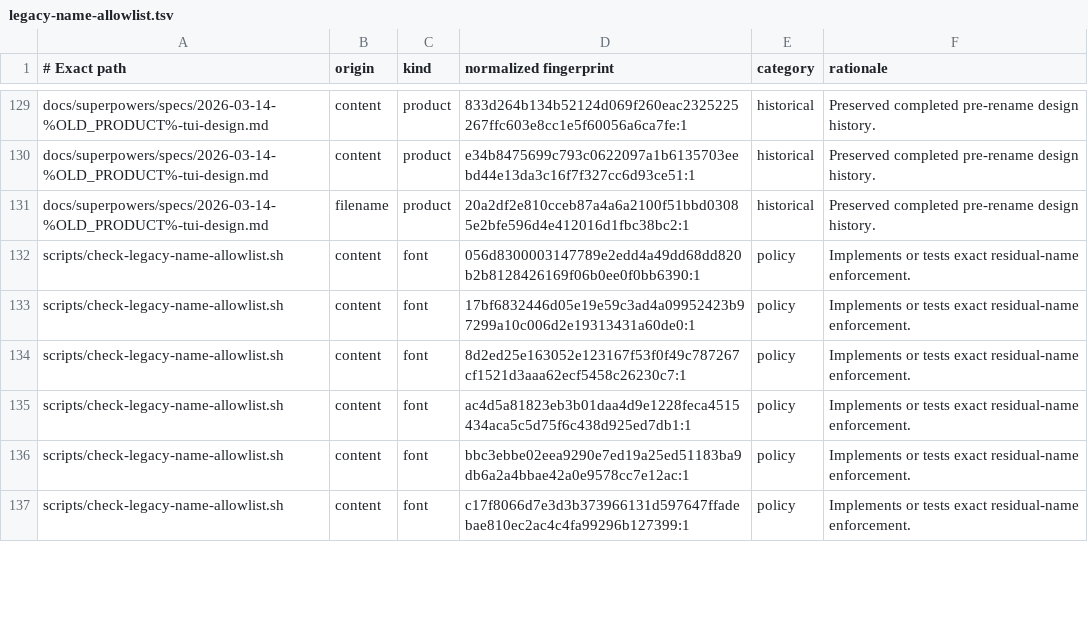
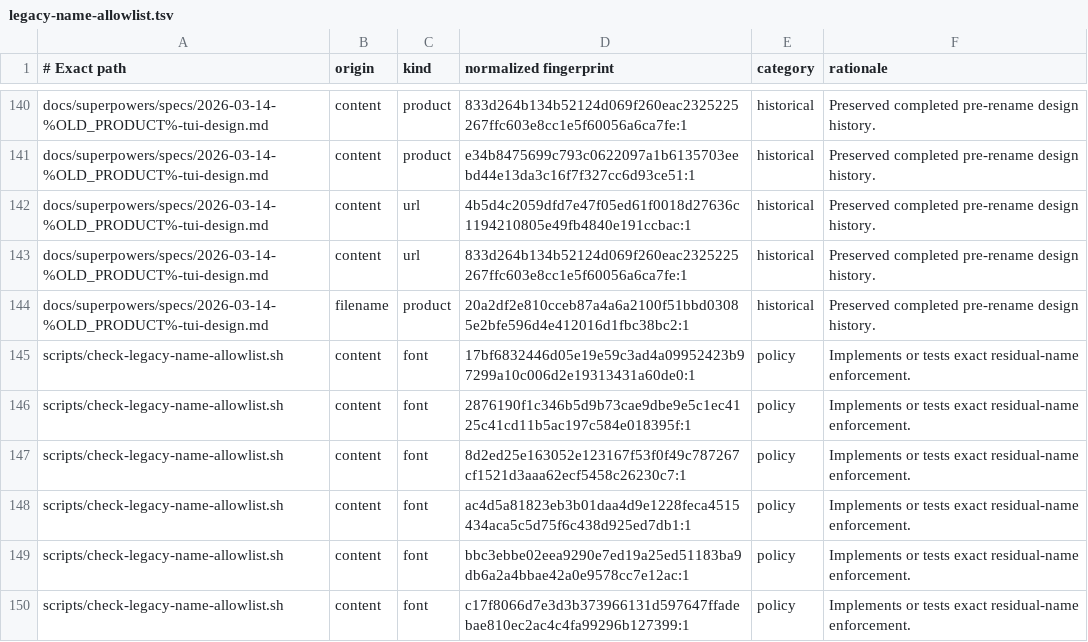
Before and after one commit to htayj/clawmacs, a TSV file: scripts/legacy-name-allowlist.tsv, drawn as a sheet; only a part is shown, gaps mark what is left out; the diff covers the shown part only.

Commit message:
fix(policy): Inspect indexed legacy references

```diff
--- a/scripts/legacy-name-allowlist.tsv
+++ b/scripts/legacy-name-allowlist.tsv
@@ -130,5 +141,7 @@ docs/superpowers/specs/2026-03-14-%OLD_PRODUCT%-tui-design.md|content|product|83
 docs/superpowers/specs/2026-03-14-%OLD_PRODUCT%-tui-design.md|content|product|e34b8475699c793c0622097a1b6135703eebd44e13da3c16f7f327cc6d93ce51:1|historical|Preserved completed pre-rename design history.
+docs/superpowers/specs/2026-03-14-%OLD_PRODUCT%-tui-design.md|content|url|4b5d4c2059dfd7e47f05ed61f0018d27636c1194210805e49fb4840e191ccbac:1|historical|Preserved completed pre-rename design history.
+docs/superpowers/specs/2026-03-14-%OLD_PRODUCT%-tui-design.md|content|url|833d264b134b52124d069f260eac2325225267ffc603e8cc1e5f60056a6ca7fe:1|historical|Preserved completed pre-rename design history.
 docs/superpowers/specs/2026-03-14-%OLD_PRODUCT%-tui-design.md|filename|product|20a2df2e810cceb87a4a6a2100f51bbd03085e2bfe596d4e412016d1fbc38bc2:1|historical|Preserved completed pre-rename design history.
-scripts/check-legacy-name-allowlist.sh|content|font|056d8300003147789e2edd4a49dd68dd820b2b8128426169f06b0ee0f0bb6390:1|policy|Implements or tests exact residual-name enforcement.
 scripts/check-legacy-name-allowlist.sh|content|font|17bf6832446d05e19e59c3ad4a09952423b97299a10c006d2e19313431a60de0:1|policy|Implements or tests exact residual-name enforcement.
+scripts/check-legacy-name-allowlist.sh|content|font|2876190f1c346b5d9b73cae9dbe9e5c1ec4125c41cd11b5ac197c584e018395f:1|policy|Implements or tests exact residual-name enforcement.
 scripts/check-legacy-name-allowlist.sh|content|font|8d2ed25e163052e123167f53f0f49c787267cf1521d3aaa62ecf5458c26230c7:1|policy|Implements or tests exact residual-name enforcement.
```
Also changed, not shown: 12 added rows, 2 removed rows and 2 edited cells elsewhere in this file, 2 other files.
